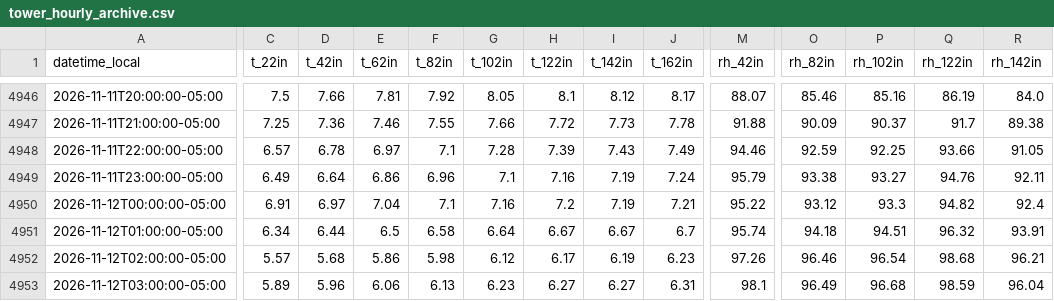
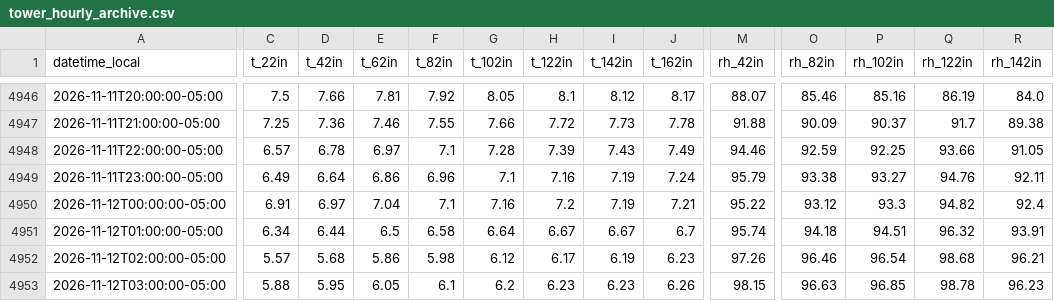
Before and after one commit to Jasonlondo/SensorTower, a CSV file: data/archive/tower_hourly_archive.csv, drawn as a sheet; only a part is shown, gaps mark what is left out; the diff covers the shown part only; the diff names each change by its address in the sheet, - before the commit and + after, or states it on an @@ line.

```diff
--- a/data/archive/tower_hourly_archive.csv
+++ b/data/archive/tower_hourly_archive.csv
-C4953 (t_22in): 5.89
+C4953 (t_22in): 5.88
-D4953 (t_42in): 5.96
+D4953 (t_42in): 5.95
-E4953 (t_62in): 6.06
+E4953 (t_62in): 6.05
-F4953 (t_82in): 6.13
+F4953 (t_82in): 6.1
-G4953 (t_102in): 6.23
+G4953 (t_102in): 6.2
-H4953 (t_122in): 6.27
+H4953 (t_122in): 6.23
-I4953 (t_142in): 6.27
+I4953 (t_142in): 6.23
-J4953 (t_162in): 6.31
+J4953 (t_162in): 6.26
-M4953 (rh_42in): 98.1
+M4953 (rh_42in): 98.15
-O4953 (rh_82in): 96.49
+O4953 (rh_82in): 96.63
-P4953 (rh_102in): 96.68
+P4953 (rh_102in): 96.85
-Q4953 (rh_122in): 98.59
+Q4953 (rh_122in): 98.78
-R4953 (rh_142in): 96.04
+R4953 (rh_142in): 96.23
```
Also changed, not shown: 1 edited cell elsewhere in this file, data/monthly/tower_2026-11.csv, 1 other file.
